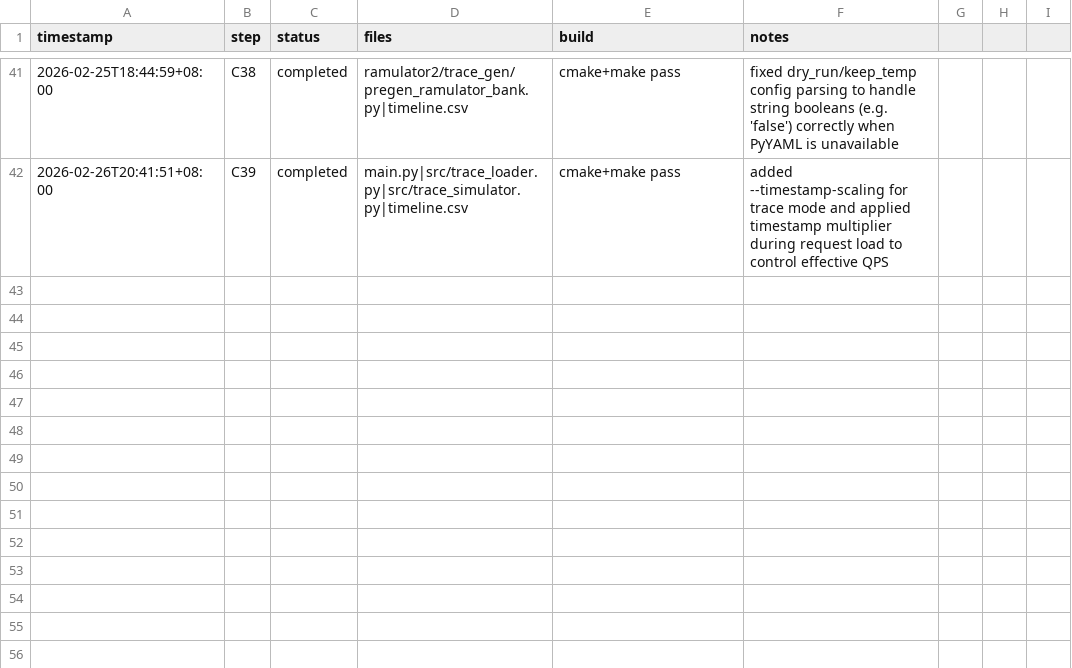
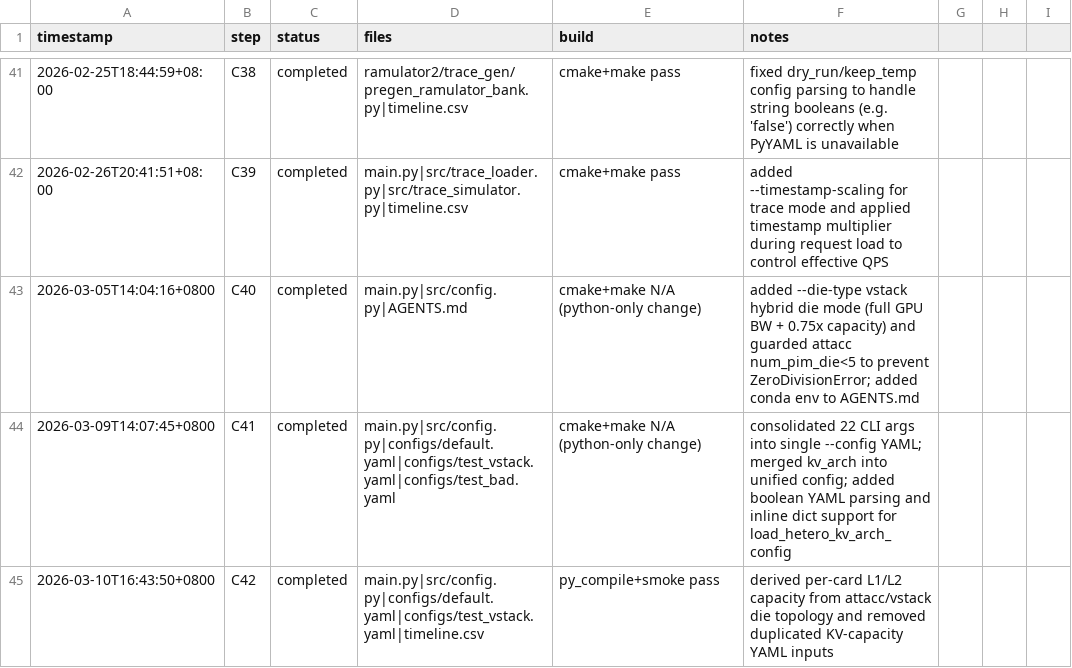
Before and after one commit to Guo-Cheng-Ma/legacy2603, a CSV file: timeline.csv, drawn as a sheet; only a part is shown, gaps mark what is left out; the diff names each change by its address in the sheet, - before the commit and + after, or states it on an @@ line.

Commit message:
feat(config): derive kv capacity from die topology

```diff
--- a/timeline.csv
+++ b/timeline.csv
+row 43: 2026-03-05T14:04:16+0800 | C40 | completed | main.py|src/config.py|AGENTS.md | cmake+make N/A (python-only change) | added --die-type vstack hybrid die mode (full GPU BW + 0.75x capacity) and guarded attacc num_pim_die<5 to prevent ZeroDivisionError; added conda env to AGENTS.md
+row 44: 2026-03-09T14:07:45+0800 | C41 | completed | main.py|src/config.py|configs/default.yaml|configs/test_vstack.yaml|configs/test_bad.yaml | cmake+make N/A (python-only change) | consolidated 22 CLI args into single --config YAML; merged kv_arch into unified config; added boolean YAML parsing and inline dict support for load_hetero_kv_arch_config
+row 45: 2026-03-10T16:43:50+0800 | C42 | completed | main.py|src/config.py|configs/default.yaml|configs/test_vstack.yaml|timeline.csv | py_compile+smoke pass | derived per-card L1/L2 capacity from attacc/vstack die topology and removed duplicated KV-capacity YAML inputs
```
Also changed, not shown: 4 other files.
